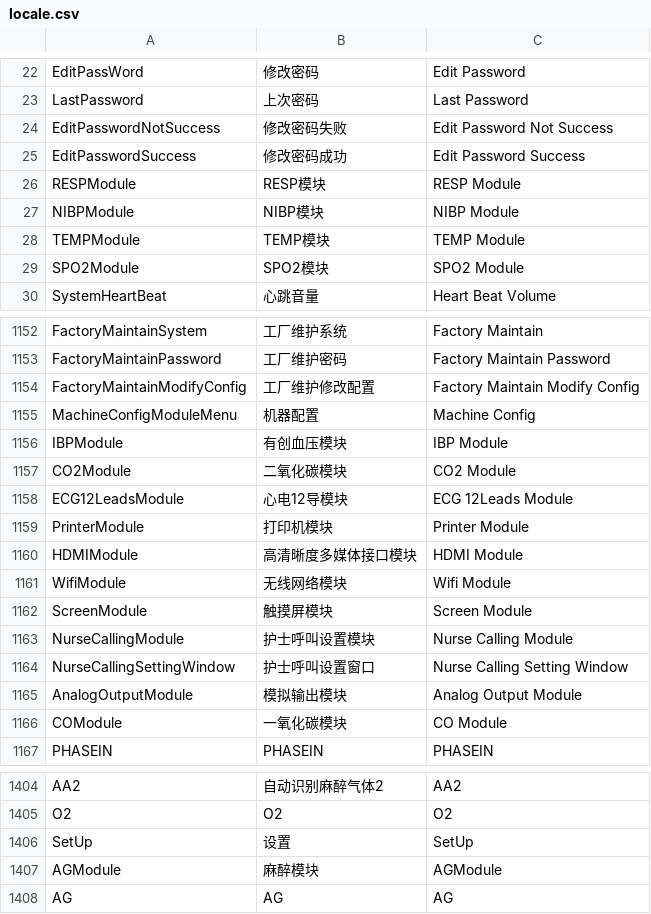
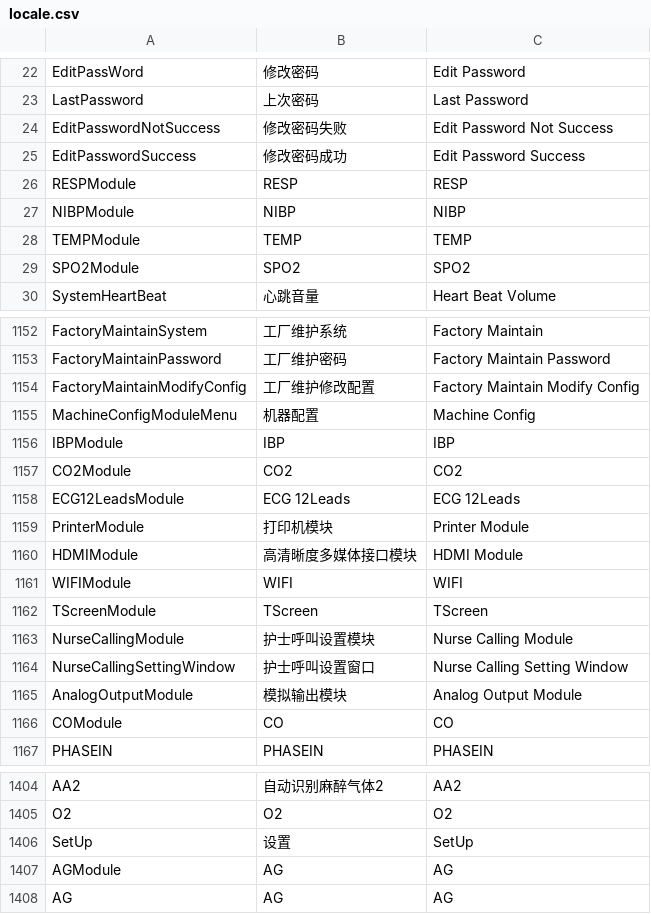
Before and after one commit to 519984307/Appciton, a CSV file: nPM/locale/locale.csv, drawn as a sheet; only a part is shown, gaps mark what is left out.

```diff
--- a/nPM/locale/locale.csv
+++ b/nPM/locale/locale.csv
@@ -25,6 +25,6 @@ EditPasswordNotSuccess,修改密码失败,Edit Password Not Success
 EditPasswordSuccess,修改密码成功,Edit Password Success
-RESPModule,RESP模块,RESP Module
-NIBPModule,NIBP模块,NIBP Module
-TEMPModule,TEMP模块,TEMP Module
-SPO2Module,SPO2模块,SPO2 Module
+RESPModule,RESP,RESP
+NIBPModule,NIBP,NIBP
+TEMPModule,TEMP,TEMP
+SPO2Module,SPO2,SPO2
 SystemHeartBeat,心跳音量,Heart Beat Volume
@@ -1155,9 +1155,9 @@ FactoryMaintainModifyConfig,工厂维护修改配置,Factory Maintain Modify Con
 MachineConfigModuleMenu,机器配置,Machine Config
-IBPModule,有创血压模块,IBP Module
-CO2Module,二氧化碳模块,CO2 Module
-ECG12LeadsModule,心电12导模块,ECG 12Leads Module
+IBPModule,IBP,IBP
+CO2Module,CO2,CO2
+ECG12LeadsModule,ECG 12Leads,ECG 12Leads
 PrinterModule,打印机模块,Printer Module
 HDMIModule,高清晰度多媒体接口模块,HDMI Module
-WifiModule,无线网络模块,Wifi Module
-ScreenModule,触摸屏模块,Screen Module
+WIFIModule,WIFI,WIFI
+TScreenModule,TScreen,TScreen
 NurseCallingModule,护士呼叫设置模块,Nurse Calling Module
@@ -1165,3 +1165,3 @@ NurseCallingSettingWindow,护士呼叫设置窗口,Nurse Calling Setting Window
 AnalogOutputModule,模拟输出模块,Analog Output Module
-COModule,一氧化碳模块,CO Module
+COModule,CO,CO
 PHASEIN,PHASEIN,PHASEIN
@@ -1406,3 +1406,3 @@ O2,O2,O2
 SetUp,设置,SetUp
-AGModule,麻醉模块,AGModule
+AGModule,AG,AG
 AG,AG,AG
```
Also changed, not shown: 2 other files.
